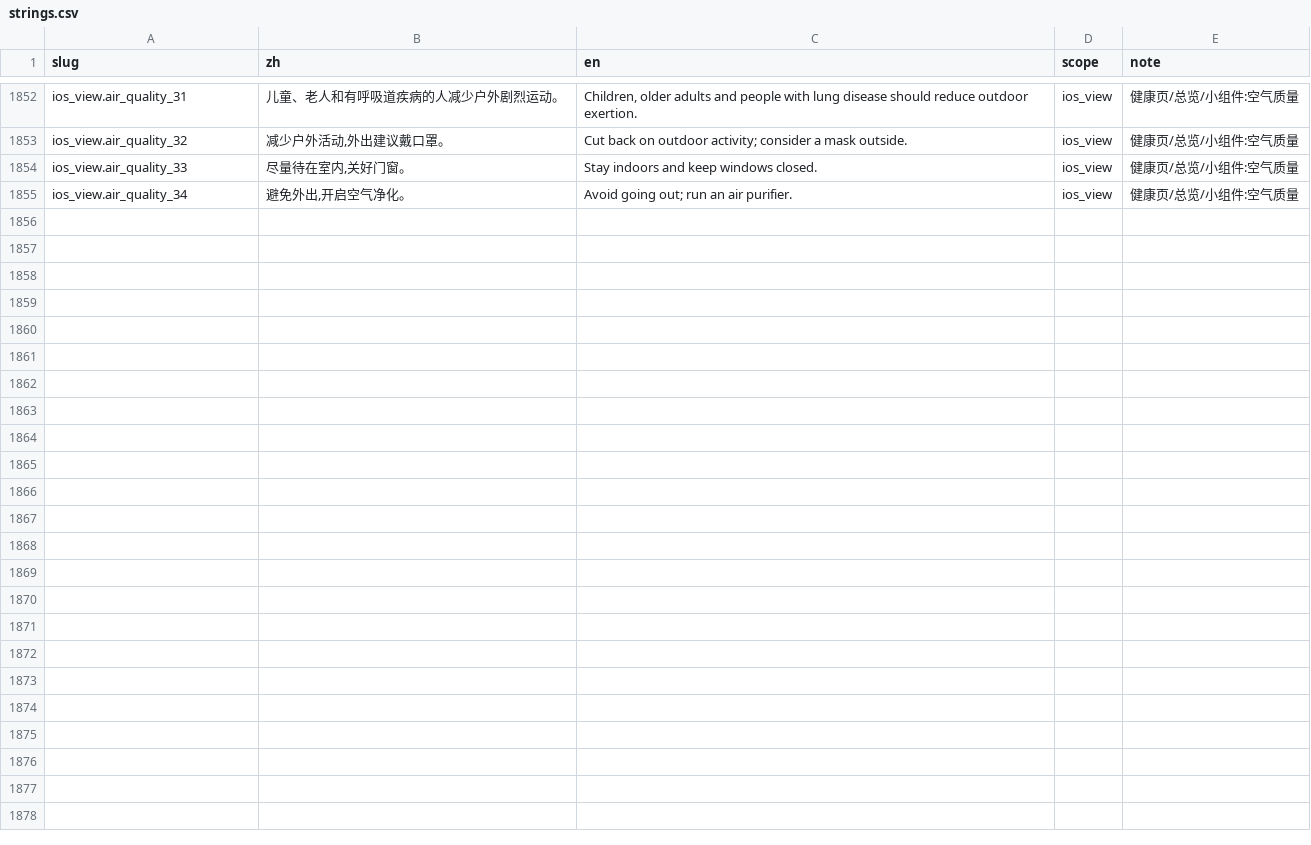
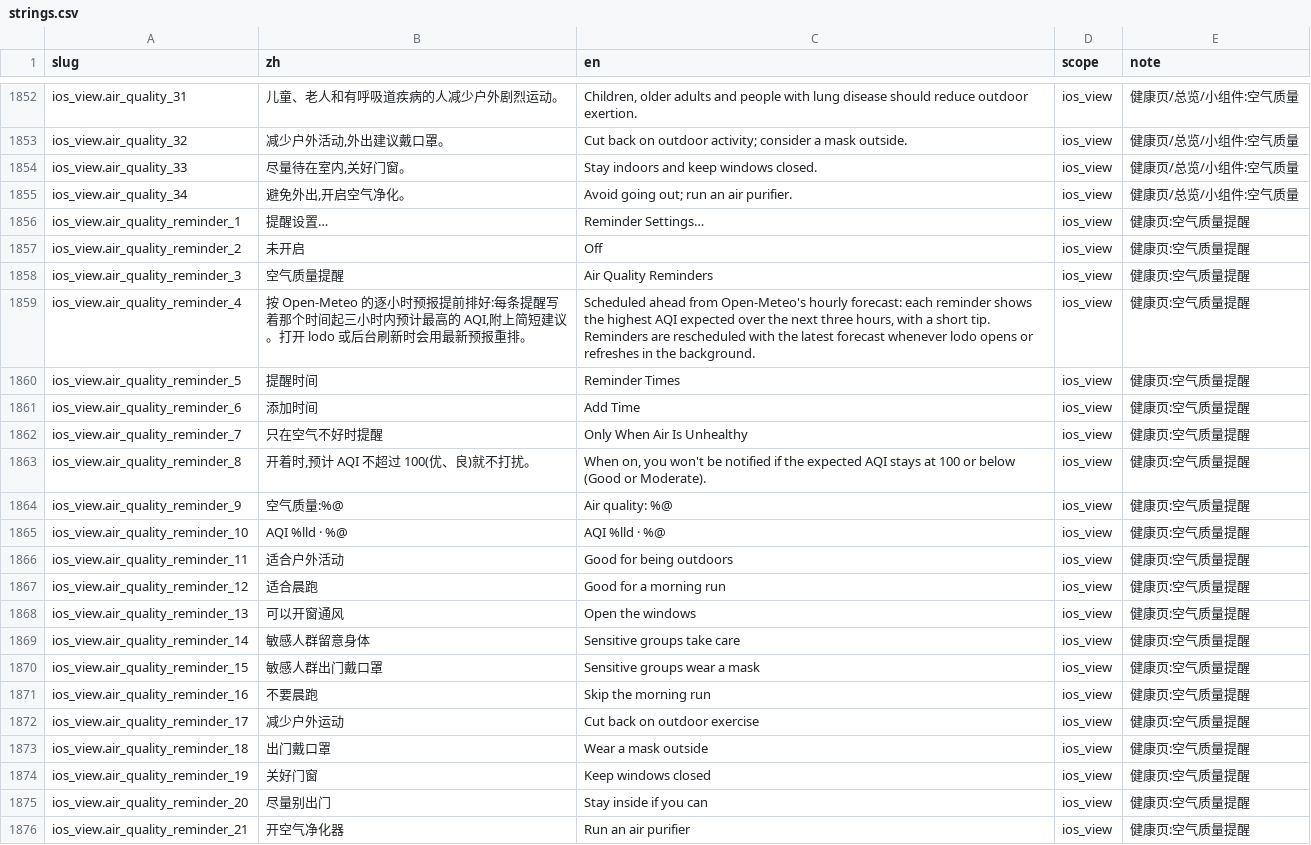
Before and after one commit to Lu-Zhan/lodo, a CSV file: i18n/strings.csv, drawn as a sheet; only a part is shown, gaps mark what is left out; the diff names each change by its address in the sheet, - before the commit and + after, or states it on an @@ line.

```diff
--- a/i18n/strings.csv
+++ b/i18n/strings.csv
+row 1856: ios_view.air_quality_reminder_1 | 提醒设置… | Reminder Settings… | ios_view | 健康页:空气质量提醒
+row 1857: ios_view.air_quality_reminder_2 | 未开启 | Off | ios_view | 健康页:空气质量提醒
+row 1858: ios_view.air_quality_reminder_3 | 空气质量提醒 | Air Quality Reminders | ios_view | 健康页:空气质量提醒
+row 1859: ios_view.air_quality_reminder_4 | 按 Open-Meteo 的逐小时预报提前排好:每条提醒写着那个时间起三小时内预计最高的 AQI,附上简短建议。打开 lodo 或后台刷新时会用最新预报重排。 | Scheduled ahead from Open-Meteo's hourly forecast: each reminder shows the highest AQI expected over the next three hours, with a short tip. Reminders are rescheduled with the latest forecast whenever lodo opens or refreshes in the background. | ios_view | 健康页:空气质量提醒
+row 1860: ios_view.air_quality_reminder_5 | 提醒时间 | Reminder Times | ios_view | 健康页:空气质量提醒
+row 1861: ios_view.air_quality_reminder_6 | 添加时间 | Add Time | ios_view | 健康页:空气质量提醒
+row 1862: ios_view.air_quality_reminder_7 | 只在空气不好时提醒 | Only When Air Is Unhealthy | ios_view | 健康页:空气质量提醒
+row 1863: ios_view.air_quality_reminder_8 | 开着时,预计 AQI 不超过 100(优、良)就不打扰。 | When on, you won't be notified if the expected AQI stays at 100 or below (Good or Moderate). | ios_view | 健康页:空气质量提醒
+row 1864: ios_view.air_quality_reminder_9 | 空气质量:%@ | Air quality: %@ | ios_view | 健康页:空气质量提醒
+row 1865: ios_view.air_quality_reminder_10 | AQI %lld · %@ | AQI %lld · %@ | ios_view | 健康页:空气质量提醒
+row 1866: ios_view.air_quality_reminder_11 | 适合户外活动 | Good for being outdoors | ios_view | 健康页:空气质量提醒
+row 1867: ios_view.air_quality_reminder_12 | 适合晨跑 | Good for a morning run | ios_view | 健康页:空气质量提醒
+row 1868: ios_view.air_quality_reminder_13 | 可以开窗通风 | Open the windows | ios_view | 健康页:空气质量提醒
+row 1869: ios_view.air_quality_reminder_14 | 敏感人群留意身体 | Sensitive groups take care | ios_view | 健康页:空气质量提醒
+row 1870: ios_view.air_quality_reminder_15 | 敏感人群出门戴口罩 | Sensitive groups wear a mask | ios_view | 健康页:空气质量提醒
+row 1871: ios_view.air_quality_reminder_16 | 不要晨跑 | Skip the morning run | ios_view | 健康页:空气质量提醒
+row 1872: ios_view.air_quality_reminder_17 | 减少户外运动 | Cut back on outdoor exercise | ios_view | 健康页:空气质量提醒
+row 1873: ios_view.air_quality_reminder_18 | 出门戴口罩 | Wear a mask outside | ios_view | 健康页:空气质量提醒
+row 1874: ios_view.air_quality_reminder_19 | 关好门窗 | Keep windows closed | ios_view | 健康页:空气质量提醒
+row 1875: ios_view.air_quality_reminder_20 | 尽量别出门 | Stay inside if you can | ios_view | 健康页:空气质量提醒
+row 1876: ios_view.air_quality_reminder_21 | 开空气净化器 | Run an air purifier | ios_view | 健康页:空气质量提醒
```
Also changed, not shown: 12 other files.
